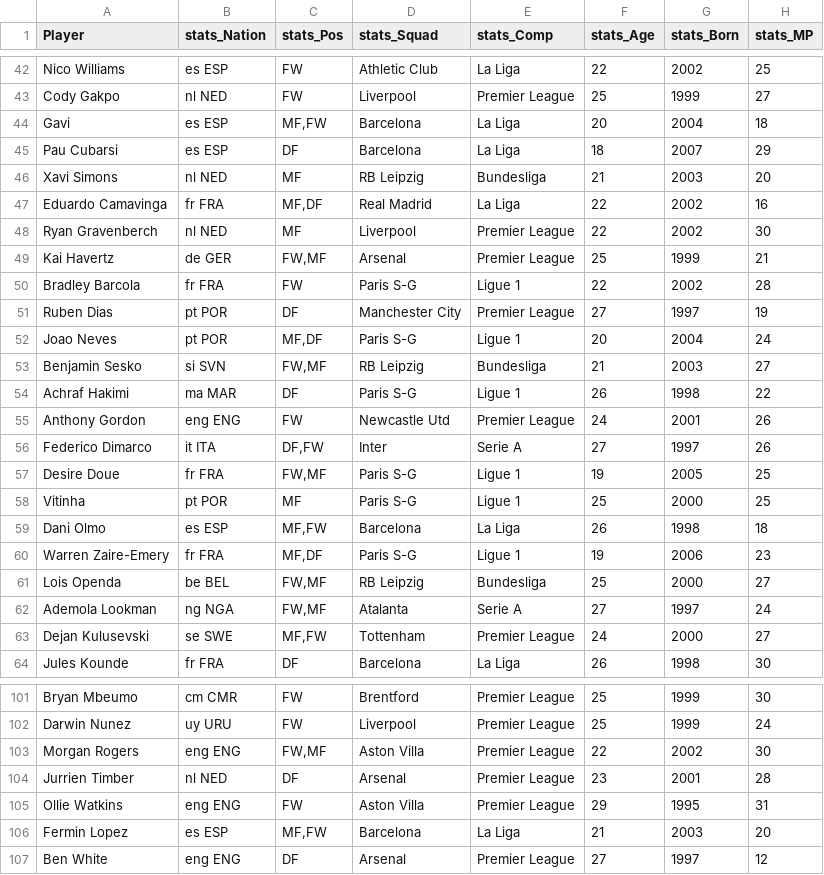
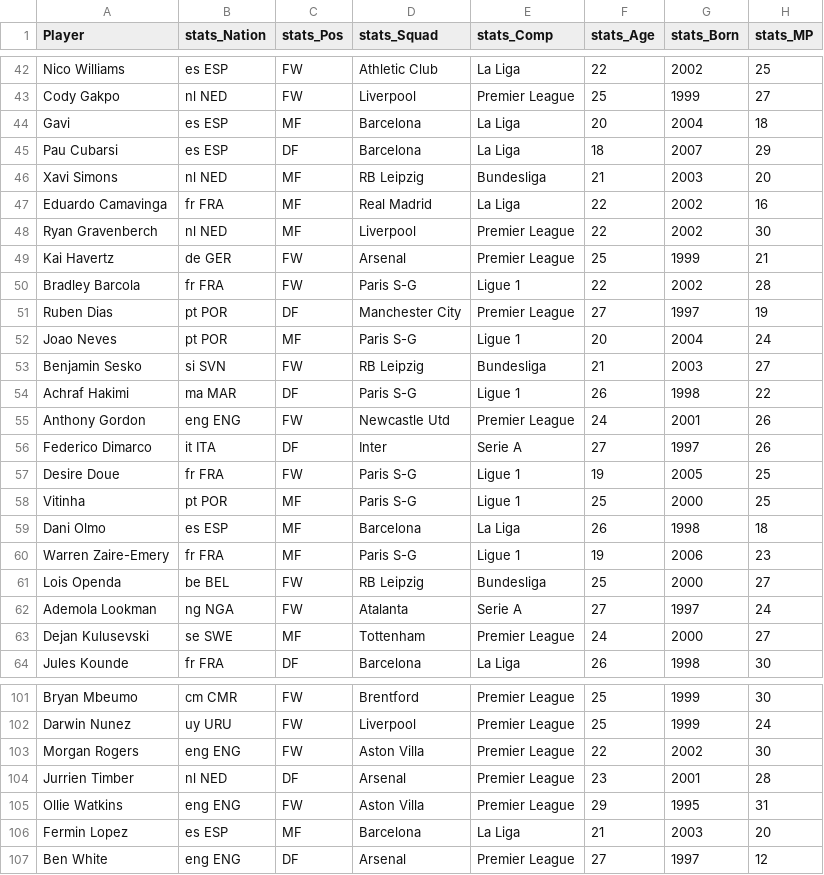
Before and after one commit to faustomartinez/taller-futbol-analytics, a CSV file: datasets_procesados/df_caros.csv, drawn as a sheet; only a part is shown, gaps mark what is left out; the diff covers the shown part only; the diff names each change by its address in the sheet, - before the commit and + after, or states it on an @@ line.

```diff
--- a/datasets_procesados/df_caros.csv
+++ b/datasets_procesados/df_caros.csv
-C44 (stats_Pos): MF,FW
+C44 (stats_Pos): MF
-C47 (stats_Pos): MF,DF
+C47 (stats_Pos): MF
-C49 (stats_Pos): FW,MF
+C49 (stats_Pos): FW
-C52 (stats_Pos): MF,DF
+C52 (stats_Pos): MF
-C53 (stats_Pos): FW,MF
+C53 (stats_Pos): FW
-C56 (stats_Pos): DF,FW
+C56 (stats_Pos): DF
-C57 (stats_Pos): FW,MF
+C57 (stats_Pos): FW
-C59 (stats_Pos): MF,FW
+C59 (stats_Pos): MF
-C60 (stats_Pos): MF,DF
+C60 (stats_Pos): MF
-C61:C62 (stats_Pos): FW,MF
+C61:C62 (stats_Pos): FW
-C63 (stats_Pos): MF,FW
+C63 (stats_Pos): MF
-C103 (stats_Pos): FW,MF
+C103 (stats_Pos): FW
-C106 (stats_Pos): MF,FW
+C106 (stats_Pos): MF
```
Also changed, not shown: 56 edited cells elsewhere in this file, datasets_procesados/df_reducido.csv, 3 other files.
